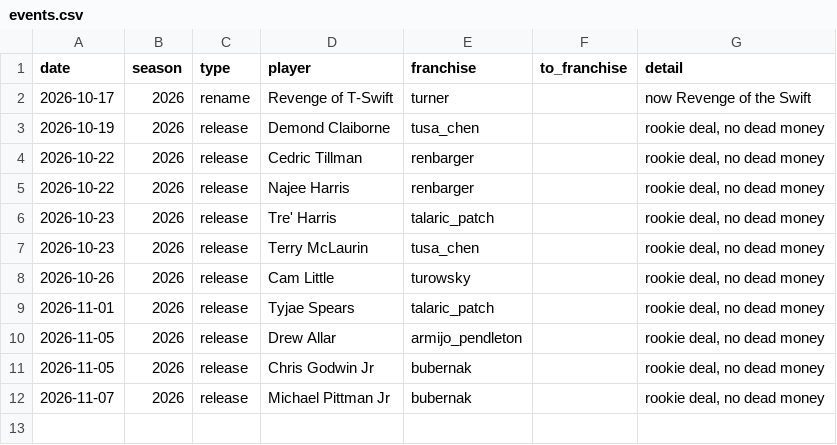
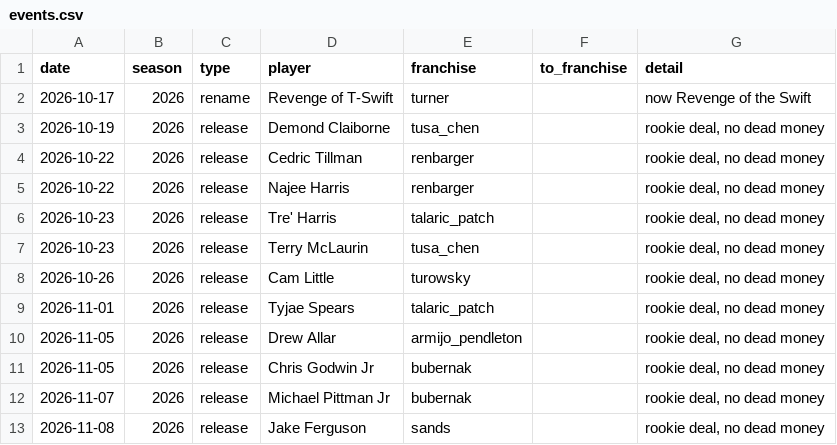
Before and after one commit to StarWarsDynasty/starwarsdynasty.github.io, a CSV file: data/events.csv, drawn as a sheet; the diff names each change by its address in the sheet, - before the commit and + after, or states it on an @@ line.

```diff
--- a/data/events.csv
+++ b/data/events.csv
+row 13: 2026-11-08 | 2026 | release | Jake Ferguson | sands |  | rookie deal, no dead money
```
Also changed, not shown: data/contracts.csv, 3 other files.
